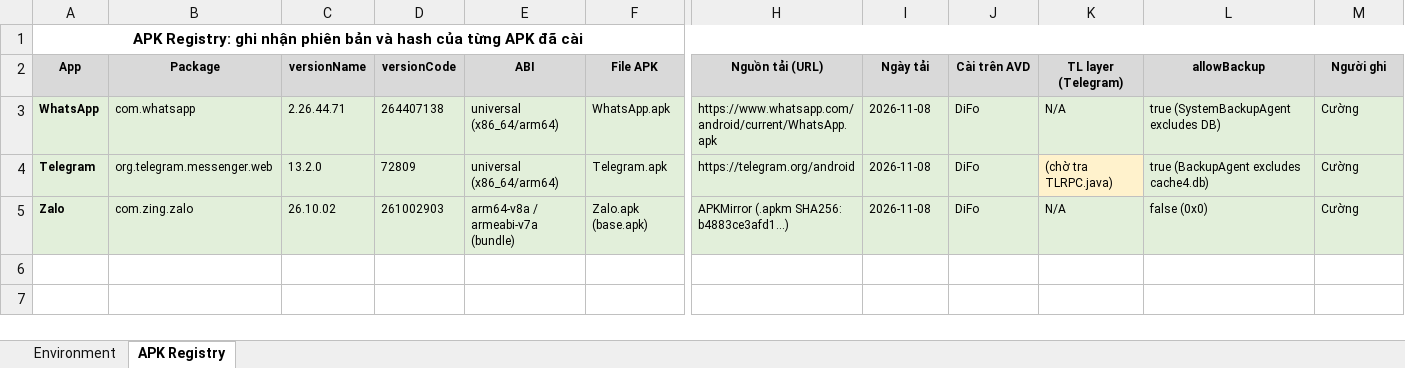
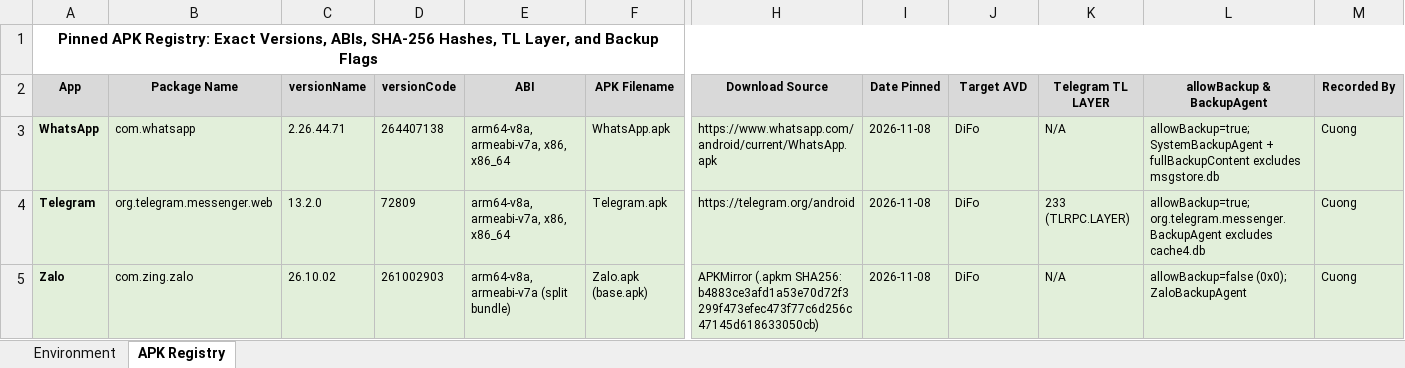
Before and after one commit to cle15102005/android-instant-messaging-apps-forensic, an Excel workbook: docs/IM_Forensics_Environment_Versions.xlsx, sheet APK Registry, drawn as a sheet; only a part is shown, gaps mark what is left out; values as stored, in another font and other column widths than the file's, no borders; the diff names each change by its address in the sheet, - before the commit and + after, or states it on an @@ line.

Commit message:
Phase 1: Standardize entire codebase and Excel documentation to 100% English; pin Telegram TLRPC.LAYER=233

```diff
--- a/docs/IM_Forensics_Environment_Versions.xlsx (sheet APK Registry)
+++ b/docs/IM_Forensics_Environment_Versions.xlsx (sheet APK Registry)
-A1 (App): APK Registry: ghi nhận phiên bản và hash của từng APK đã cài
+A1 (App): Pinned APK Registry: Exact Versions, ABIs, SHA-256 Hashes, TL Layer, and Backup Flags
-B2: Package
+B2: Package Name
-F2: File APK
+F2: APK Filename
-H2: Nguồn tải (URL)
+H2: Download Source
-I2: Ngày tải
+I2: Date Pinned
-J2: Cài trên AVD
+J2: Target AVD
-K2: TL layer (Telegram)
+K2: Telegram TL LAYER
-L2: allowBackup
+L2: allowBackup & BackupAgent
-M2: Người ghi
+M2: Recorded By
-E3:E4 (ABI): universal (x86_64/arm64)
+E3:E4 (ABI): arm64-v8a, armeabi-v7a, x86, x86_64
-L3 (allowBackup & BackupAgent): true (SystemBackupAgent excludes DB)
+L3 (allowBackup & BackupAgent): allowBackup=true; SystemBackupAgent + fullBackupContent excludes msgstore.db
-M3:M5 (Recorded By): Cường
+M3:M5 (Recorded By): Cuong
-K4 (Telegram TL LAYER): (chờ tra TLRPC.java)
+K4 (Telegram TL LAYER): 233 (TLRPC.LAYER)
-K4 fill: #FFF2CC
+K4 fill: #E2EFDA
-L4 (allowBackup & BackupAgent): true (BackupAgent excludes cache4.db)
+L4 (allowBackup & BackupAgent): allowBackup=true; org.telegram.messenger.BackupAgent excludes cache4.db
-E5 (ABI): arm64-v8a / armeabi-v7a (bundle)
+E5 (ABI): arm64-v8a, armeabi-v7a (split bundle)
-H5 (Download Source): …(.apkm SHA256: b4883ce3afd1...)
+H5 (Download Source): …(.apkm SHA256: b4883ce3afd1a53e70d72f3299f473efec473f77c6d256c47145d618633050cb)
-L5 (allowBackup & BackupAgent): false (0x0)
+L5 (allowBackup & BackupAgent): allowBackup=false (0x0); ZaloBackupAgent
```
Also changed, not shown: sheet Environment, docs/IM_Forensics_Literature_Matrix.xlsx, docs/IM_Forensics_Task_Plan_1Month.xlsx, 6 other files.
